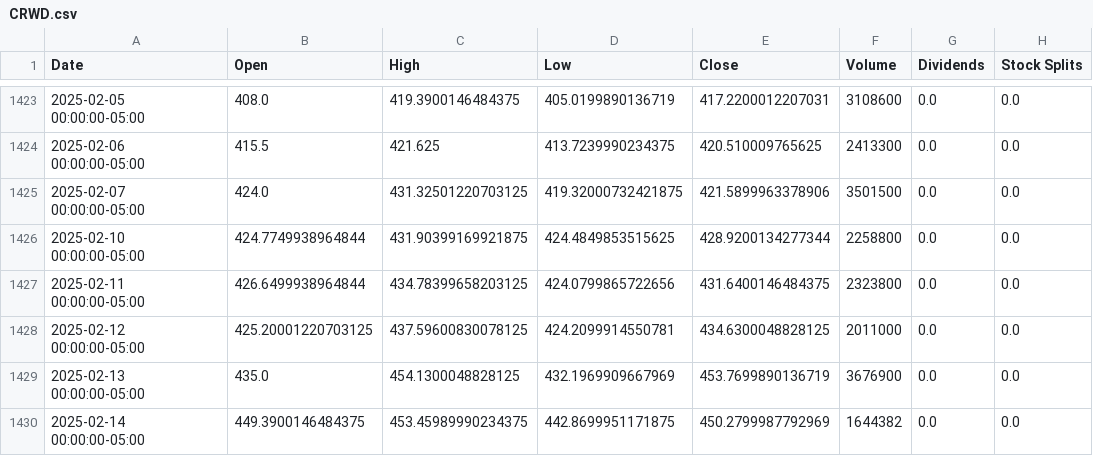
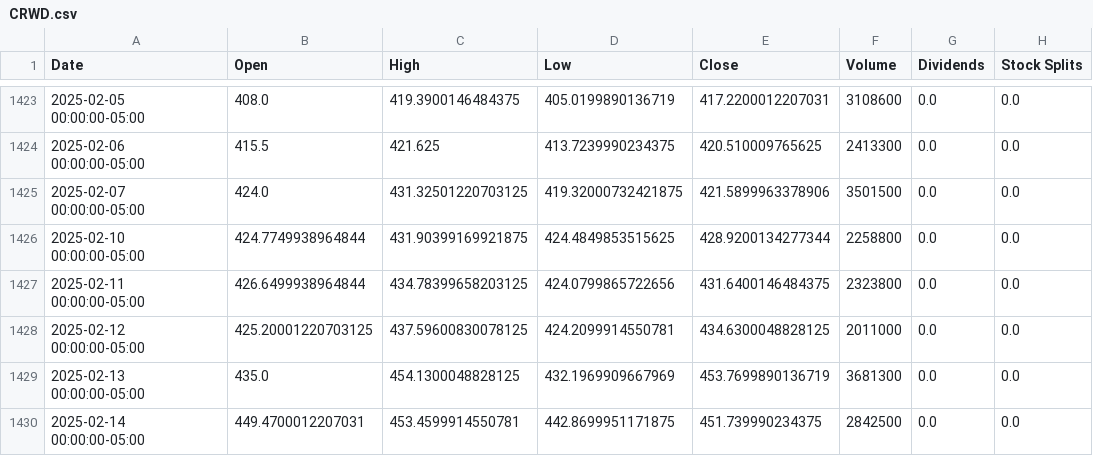
Before and after one commit to sebst/thatus-wi-2024-stocks, a CSV file: data/CRWD.csv, drawn as a sheet; only a part is shown, gaps mark what is left out.

Commit message:
Update stock data

```diff
--- a/data/CRWD.csv
+++ b/data/CRWD.csv
@@ -1428,3 +1428,3 @@ Date,Open,High,Low,Close,Volume,Dividends,Stock Splits
 2025-02-12 00:00:00-05:00,425.20001220703125,437.59600830078125,424.2099914550781,434.6300048828125,2011000,0.0,0.0
-2025-02-13 00:00:00-05:00,435.0,454.1300048828125,432.1969909667969,453.7699890136719,3676900,0.0,0.0
-2025-02-14 00:00:00-05:00,449.3900146484375,453.45989990234375,442.8699951171875,450.2799987792969,1644382,0.0,0.0
+2025-02-13 00:00:00-05:00,435.0,454.1300048828125,432.1969909667969,453.7699890136719,3681300,0.0,0.0
+2025-02-14 00:00:00-05:00,449.4700012207031,453.4599914550781,442.8699951171875,451.739990234375,2842500,0.0,0.0
```
Also changed, not shown: 5 other files.
